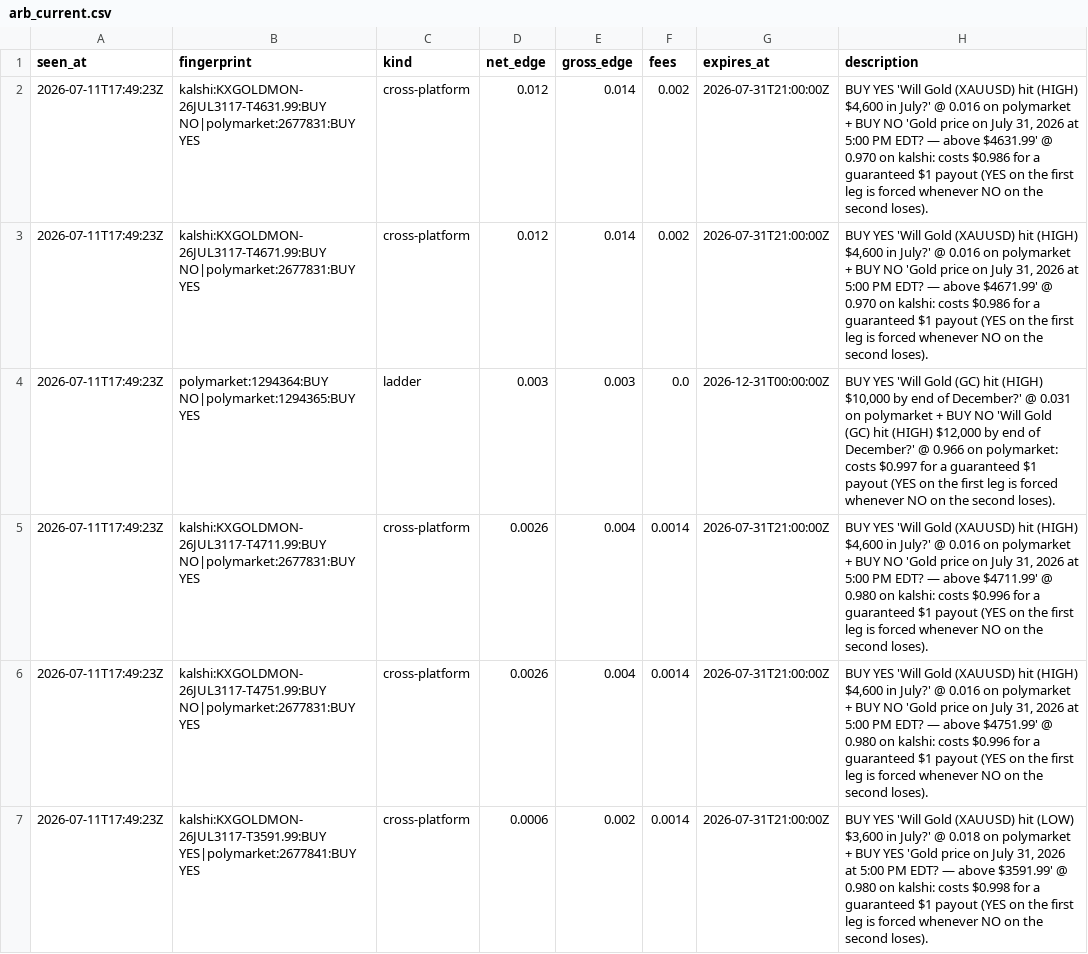
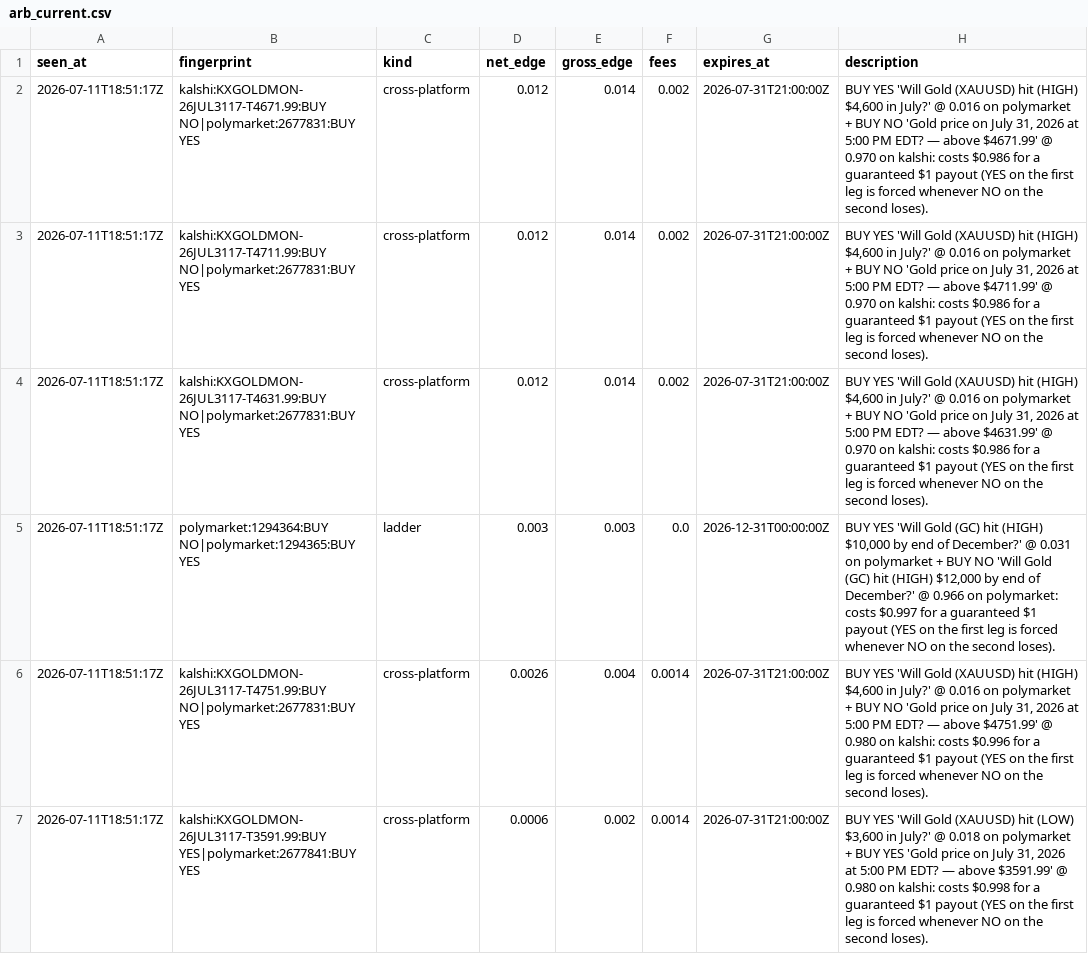
Before and after one commit to IshaanSrivastava1/markets-dashboard, a CSV file: data/arb_current.csv, drawn as a sheet.

```diff
--- a/data/arb_current.csv
+++ b/data/arb_current.csv
@@ -1,7 +1,7 @@
 seen_at,fingerprint,kind,net_edge,gross_edge,fees,expires_at,description
-2026-07-11T17:49:23Z,kalshi:KXGOLDMON-26JUL3117-T4631.99:BUY NO|polymarket:2677831:BUY YES,cross-platform,0.012,0.014,0.002,2026-07-31T21:00:00Z,"BUY YES 'Will Gold (XAUUSD) hit (HIGH) $4,600 in July?' @ 0.016 on polymarket + BUY NO 'Gold price on July 31, 2026 at 5:00 PM EDT? — above $4631.99' @ 0.970 on kalshi: costs $0.986 for a guaranteed $1 payout (YES on the first leg is forced whenever NO on the second loses)."
-2026-07-11T17:49:23Z,kalshi:KXGOLDMON-26JUL3117-T4671.99:BUY NO|polymarket:2677831:BUY YES,cross-platform,0.012,0.014,0.002,2026-07-31T21:00:00Z,"BUY YES 'Will Gold (XAUUSD) hit (HIGH) $4,600 in July?' @ 0.016 on polymarket + BUY NO 'Gold price on July 31, 2026 at 5:00 PM EDT? — above $4671.99' @ 0.970 on kalshi: costs $0.986 for a guaranteed $1 payout (YES on the first leg is forced whenever NO on the second loses)."
-2026-07-11T17:49:23Z,polymarket:1294364:BUY NO|polymarket:1294365:BUY YES,ladder,0.003,0.003,0.0,2026-12-31T00:00:00Z,"BUY YES 'Will Gold (GC) hit (HIGH) $10,000 by end of December?' @ 0.031 on polymarket + BUY NO 'Will Gold (GC) hit (HIGH) $12,000 by end of December?' @ 0.966 on polymarket: costs $0.997 for a guaranteed $1 payout (YES on the first leg is forced whenever NO on the second loses)."
-2026-07-11T17:49:23Z,kalshi:KXGOLDMON-26JUL3117-T4711.99:BUY NO|polymarket:2677831:BUY YES,cross-platform,0.0026,0.004,0.0014,2026-07-31T21:00:00Z,"BUY YES 'Will Gold (XAUUSD) hit (HIGH) $4,600 in July?' @ 0.016 on polymarket + BUY NO 'Gold price on July 31, 2026 at 5:00 PM EDT? — above $4711.99' @ 0.980 on kalshi: costs $0.996 for a guaranteed $1 payout (YES on the first leg is forced whenever NO on the second loses)."
-2026-07-11T17:49:23Z,kalshi:KXGOLDMON-26JUL3117-T4751.99:BUY NO|polymarket:2677831:BUY YES,cross-platform,0.0026,0.004,0.0014,2026-07-31T21:00:00Z,"BUY YES 'Will Gold (XAUUSD) hit (HIGH) $4,600 in July?' @ 0.016 on polymarket + BUY NO 'Gold price on July 31, 2026 at 5:00 PM EDT? — above $4751.99' @ 0.980 on kalshi: costs $0.996 for a guaranteed $1 payout (YES on the first leg is forced whenever NO on the second loses)."
-2026-07-11T17:49:23Z,kalshi:KXGOLDMON-26JUL3117-T3591.99:BUY YES|polymarket:2677841:BUY YES,cross-platform,0.0006,0.002,0.0014,2026-07-31T21:00:00Z,"BUY YES 'Will Gold (XAUUSD) hit (LOW) $3,600 in July?' @ 0.018 on polymarket + BUY YES 'Gold price on July 31, 2026 at 5:00 PM EDT? — above $3591.99' @ 0.980 on kalshi: costs $0.998 for a guaranteed $1 payout (YES on the first leg is forced whenever NO on the second loses)."
+2026-07-11T18:51:17Z,kalshi:KXGOLDMON-26JUL3117-T4671.99:BUY NO|polymarket:2677831:BUY YES,cross-platform,0.012,0.014,0.002,2026-07-31T21:00:00Z,"BUY YES 'Will Gold (XAUUSD) hit (HIGH) $4,600 in July?' @ 0.016 on polymarket + BUY NO 'Gold price on July 31, 2026 at 5:00 PM EDT? — above $4671.99' @ 0.970 on kalshi: costs $0.986 for a guaranteed $1 payout (YES on the first leg is forced whenever NO on the second loses)."
+2026-07-11T18:51:17Z,kalshi:KXGOLDMON-26JUL3117-T4711.99:BUY NO|polymarket:2677831:BUY YES,cross-platform,0.012,0.014,0.002,2026-07-31T21:00:00Z,"BUY YES 'Will Gold (XAUUSD) hit (HIGH) $4,600 in July?' @ 0.016 on polymarket + BUY NO 'Gold price on July 31, 2026 at 5:00 PM EDT? — above $4711.99' @ 0.970 on kalshi: costs $0.986 for a guaranteed $1 payout (YES on the first leg is forced whenever NO on the second loses)."
+2026-07-11T18:51:17Z,kalshi:KXGOLDMON-26JUL3117-T4631.99:BUY NO|polymarket:2677831:BUY YES,cross-platform,0.012,0.014,0.002,2026-07-31T21:00:00Z,"BUY YES 'Will Gold (XAUUSD) hit (HIGH) $4,600 in July?' @ 0.016 on polymarket + BUY NO 'Gold price on July 31, 2026 at 5:00 PM EDT? — above $4631.99' @ 0.970 on kalshi: costs $0.986 for a guaranteed $1 payout (YES on the first leg is forced whenever NO on the second loses)."
+2026-07-11T18:51:17Z,polymarket:1294364:BUY NO|polymarket:1294365:BUY YES,ladder,0.003,0.003,0.0,2026-12-31T00:00:00Z,"BUY YES 'Will Gold (GC) hit (HIGH) $10,000 by end of December?' @ 0.031 on polymarket + BUY NO 'Will Gold (GC) hit (HIGH) $12,000 by end of December?' @ 0.966 on polymarket: costs $0.997 for a guaranteed $1 payout (YES on the first leg is forced whenever NO on the second loses)."
+2026-07-11T18:51:17Z,kalshi:KXGOLDMON-26JUL3117-T4751.99:BUY NO|polymarket:2677831:BUY YES,cross-platform,0.0026,0.004,0.0014,2026-07-31T21:00:00Z,"BUY YES 'Will Gold (XAUUSD) hit (HIGH) $4,600 in July?' @ 0.016 on polymarket + BUY NO 'Gold price on July 31, 2026 at 5:00 PM EDT? — above $4751.99' @ 0.980 on kalshi: costs $0.996 for a guaranteed $1 payout (YES on the first leg is forced whenever NO on the second loses)."
+2026-07-11T18:51:17Z,kalshi:KXGOLDMON-26JUL3117-T3591.99:BUY YES|polymarket:2677841:BUY YES,cross-platform,0.0006,0.002,0.0014,2026-07-31T21:00:00Z,"BUY YES 'Will Gold (XAUUSD) hit (LOW) $3,600 in July?' @ 0.018 on polymarket + BUY YES 'Gold price on July 31, 2026 at 5:00 PM EDT? — above $3591.99' @ 0.980 on kalshi: costs $0.998 for a guaranteed $1 payout (YES on the first leg is forced whenever NO on the second loses)."
```
Also changed, not shown: 1 other file.
